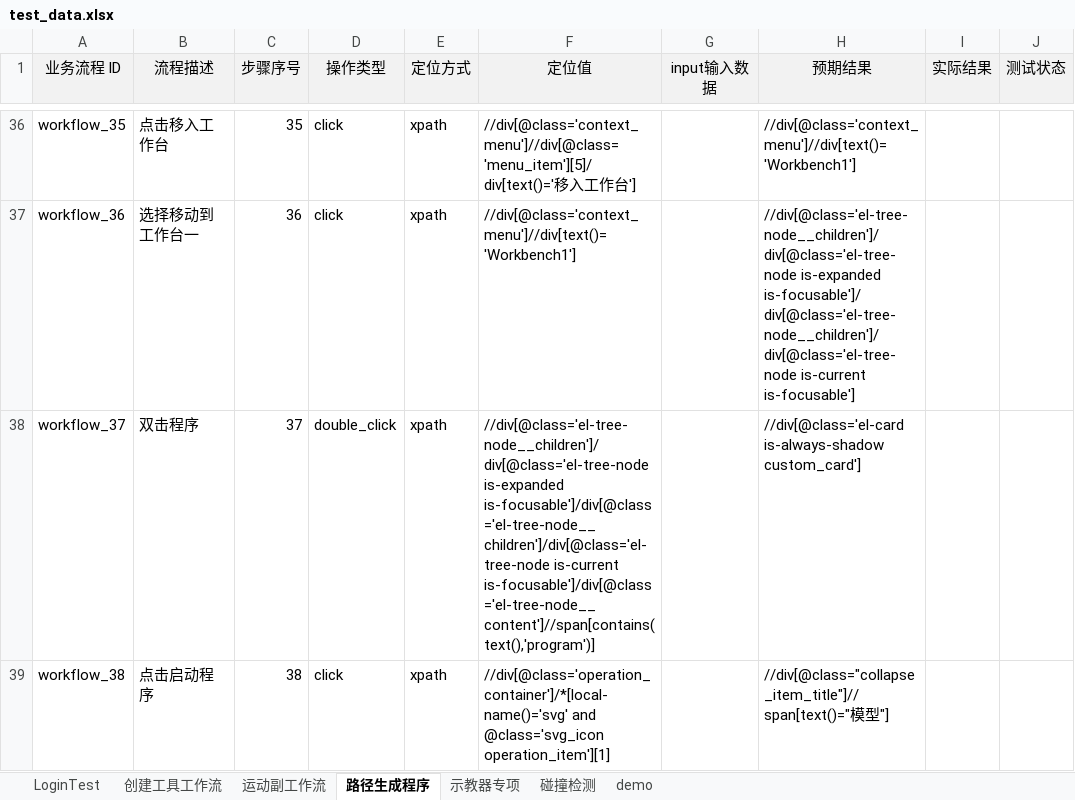
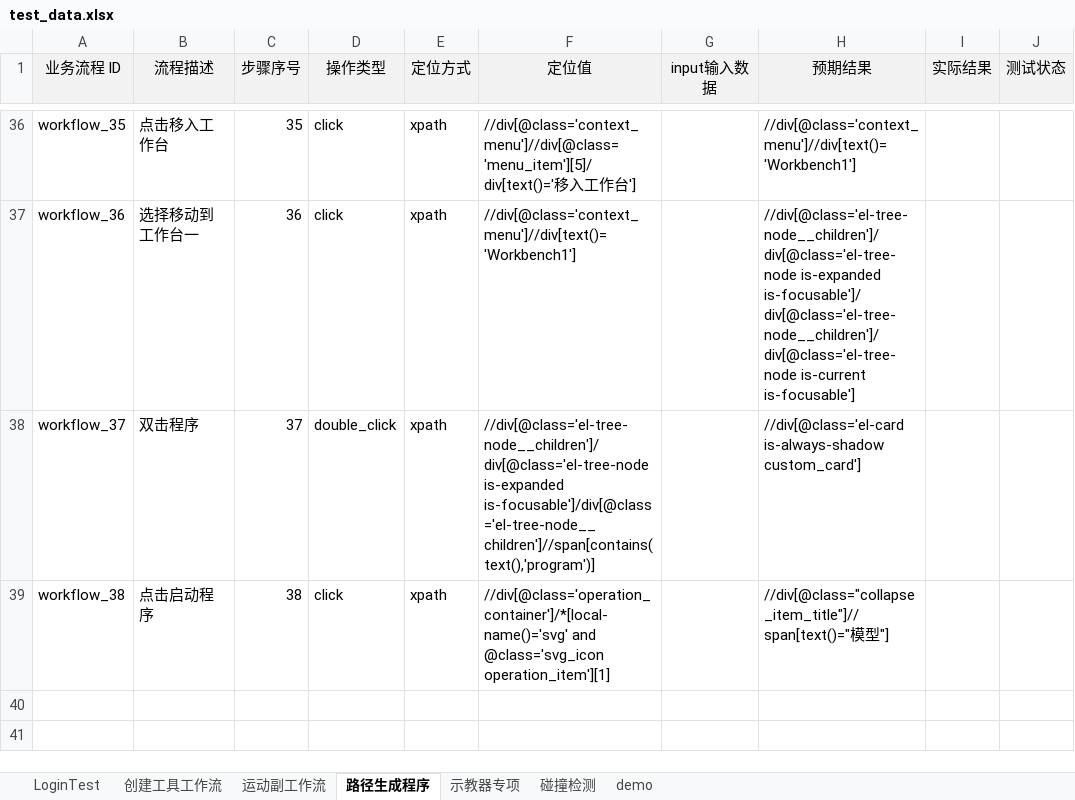
Before and after one commit to Ayyyhub/testUI, an Excel workbook: testcases/data/test_data.xlsx, sheet 路径生成程序, drawn as a sheet; only a part is shown, gaps mark what is left out; values as stored, in another font and other column widths than the file's, no borders; the diff names each change by its address in the sheet, - before the commit and + after, or states it on an @@ line.

```diff
--- a/testcases/data/test_data.xlsx (sheet 路径生成程序)
+++ b/testcases/data/test_data.xlsx (sheet 路径生成程序)
-F38 (定位值): //div[@class='el-tree-node__children']/div[@class='el-tree-node is-expanded is-focusable']/div[@class='el-tree-node__children']/div[@class='el-tree-node is-current is-focusable']/div[@class='el-tree-node__content']//span[contains(text(),'program')]
+F38 (定位值): //div[@class='el-tree-node__children']/div[@class='el-tree-node is-expanded is-focusable']/div[@class='el-tree-node__children']//span[contains(text(),'program')]
```
Also changed, not shown: sheet demo, sheet 运动副工作流, 14 other files.
